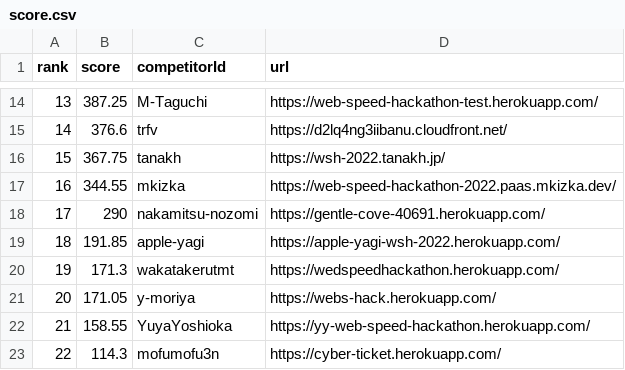
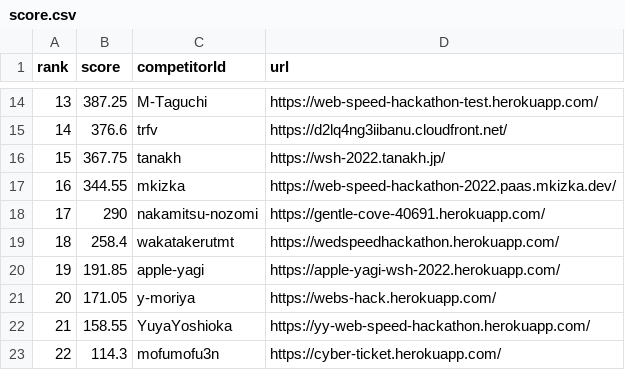
Before and after one commit to CyberAgentHack/web-speed-hackathon-2022-leaderboard, a CSV file: score.csv, drawn as a sheet; only a part is shown, gaps mark what is left out.

```diff
--- a/score.csv
+++ b/score.csv
@@ -18,4 +18,4 @@ rank,score,competitorId,url
 17,290,nakamitsu-nozomi,https://gentle-cove-40691.herokuapp.com/
-18,191.85,apple-yagi,https://apple-yagi-wsh-2022.herokuapp.com/
-19,171.3,wakatakerutmt,https://wedspeedhackathon.herokuapp.com/
+18,258.4,wakatakerutmt,https://wedspeedhackathon.herokuapp.com/
+19,191.85,apple-yagi,https://apple-yagi-wsh-2022.herokuapp.com/
 20,171.05,y-moriya,https://webs-hack.herokuapp.com/
```
